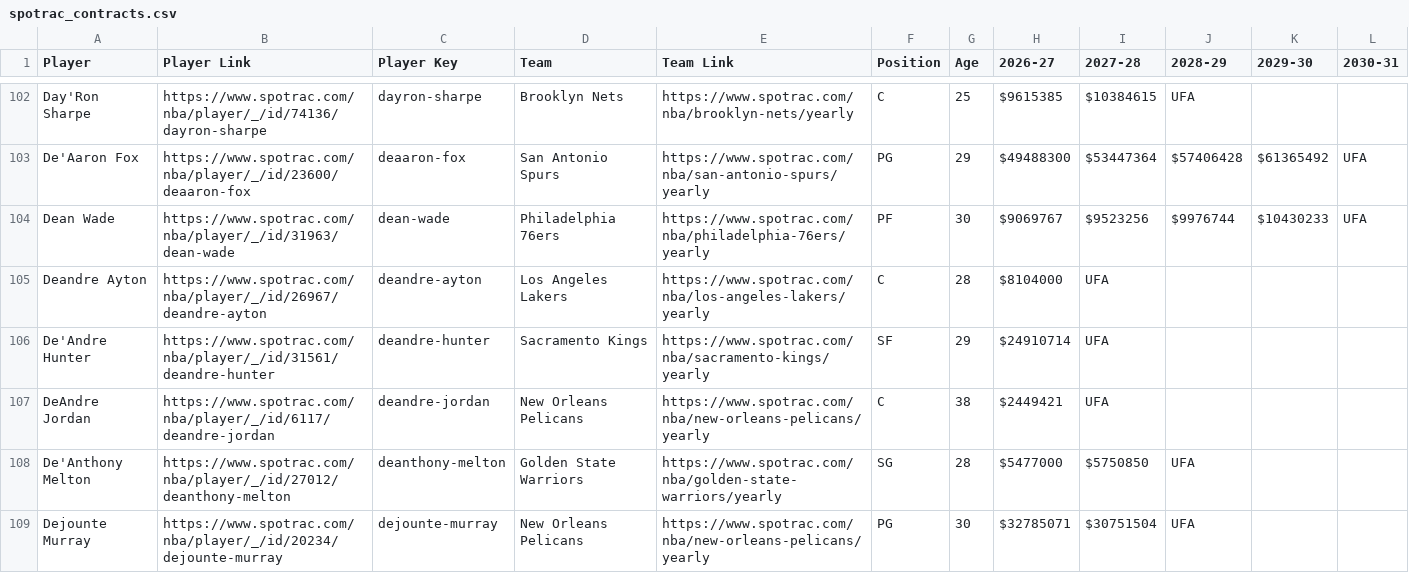
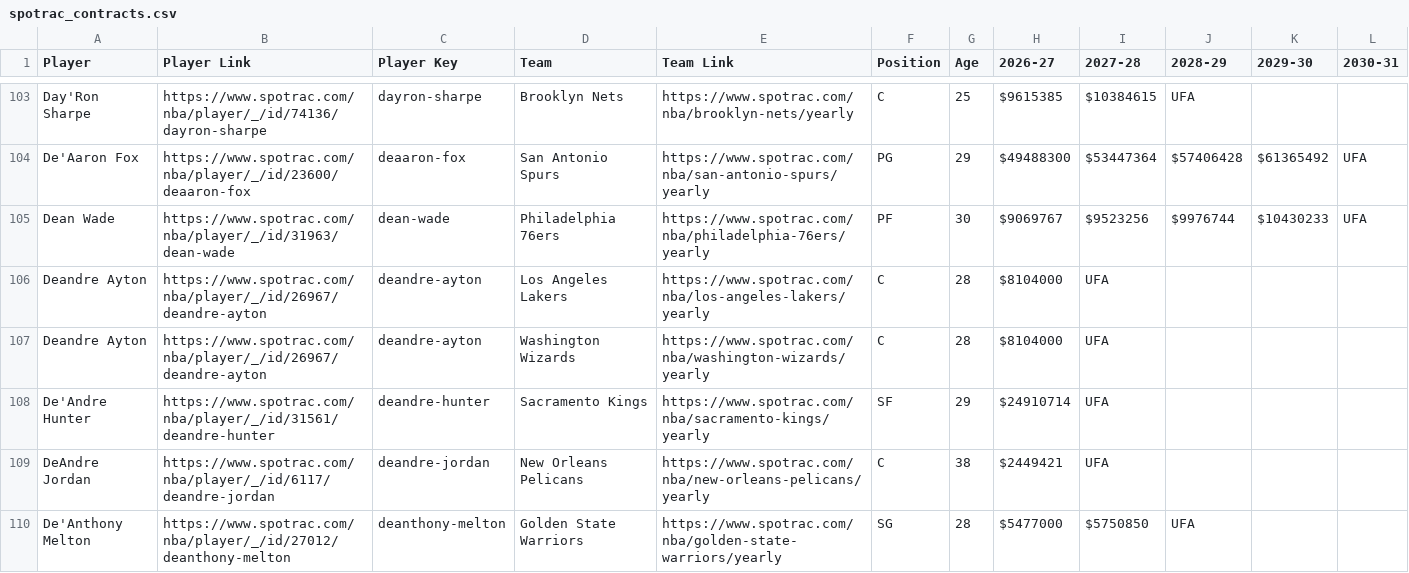
Before and after one commit to b-harr/dmcb, a CSV file: data/spotrac_contracts.csv, drawn as a sheet; only a part is shown, gaps mark what is left out; the shorter side is filled out with more unchanged rows; the diff covers the shown part only; the diff names each change by its address in the sheet, - before the commit and + after, or states it on an @@ line.

```diff
--- a/data/spotrac_contracts.csv
+++ b/data/spotrac_contracts.csv
+row 107: Deandre Ayton | https://www.spotrac.com/nba/player/_/id/26967/deandre-ayton | deandre-ayton | Washington Wizards | https://www.spotrac.com/nba/washington-wizards/yearly | C | 28 | $8104000 | UFA
```
Also changed, not shown: 9 added rows elsewhere in this file, data/contract_types.csv.
